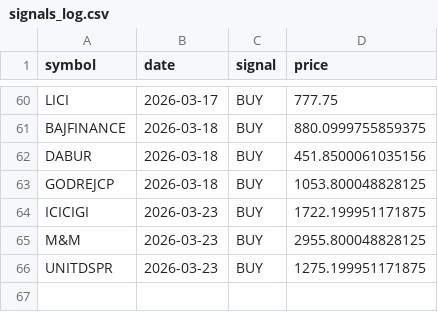
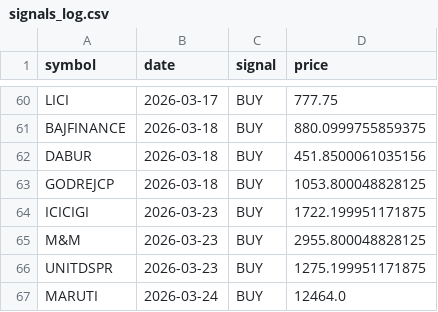
Before and after one commit to VarenyamParashar/sma-strategy-bot, a CSV file: signals_log.csv, drawn as a sheet; only a part is shown, gaps mark what is left out.

```diff
--- a/signals_log.csv
+++ b/signals_log.csv
@@ -66 +66,2 @@ M&M,2026-03-23,BUY,2955.800048828125
 UNITDSPR,2026-03-23,BUY,1275.199951171875
+MARUTI,2026-03-24,BUY,12464.0
```
